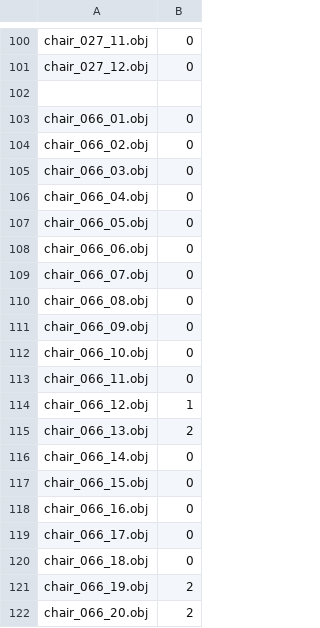
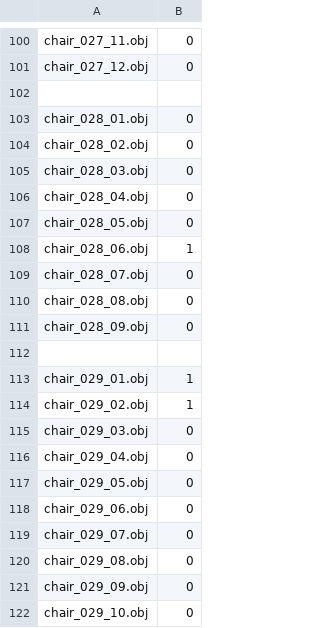
Before and after one commit to J-boklejandro37/Classify_Line_and_Surface, a CSV file: labels.csv, drawn as a sheet; only a part is shown, gaps mark what is left out; the shorter side is filled out with more unchanged rows; the diff covers the shown part only.

```diff
--- a/labels.csv
+++ b/labels.csv
@@ -102 +102,21 @@ chair_027_12.obj, 0
 
+chair_028_01.obj, 0
+chair_028_02.obj, 0
+chair_028_03.obj, 0
+chair_028_04.obj, 0
+chair_028_05.obj, 0
+chair_028_06.obj, 1
+chair_028_07.obj, 0
+chair_028_08.obj, 0
+chair_028_09.obj, 0
+
+chair_029_01.obj, 1
+chair_029_02.obj, 1
+chair_029_03.obj, 0
+chair_029_04.obj, 0
+chair_029_05.obj, 0
+chair_029_06.obj, 0
+chair_029_07.obj, 0
+chair_029_08.obj, 0
+chair_029_09.obj, 0
+chair_029_10.obj, 0
```
Also changed, not shown: 16 added rows elsewhere in this file, 33 other files.
